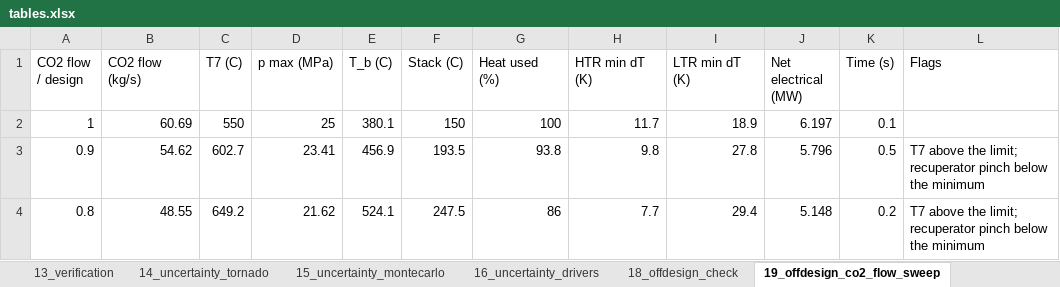
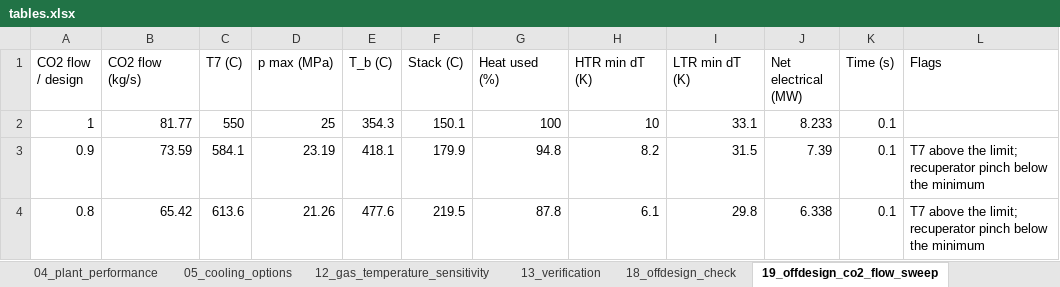
Before and after one commit to Mahdi-Mehrpour/sCO2, an Excel workbook: tables/tables.xlsx, sheet 19_offdesign_co2_flow_sweep, drawn as a sheet; only a part is shown; values as stored, in another font and other column widths than the file's, no borders; the diff covers the shown part only; the diff names each change by its address in the sheet, - before the commit and + after, or states it on an @@ line.

```diff
--- a/tables/tables.xlsx (sheet 19_offdesign_co2_flow_sweep)
+++ b/tables/tables.xlsx (sheet 19_offdesign_co2_flow_sweep)
-sheet tab: 14_uncertainty_tornado
-sheet tab: 15_uncertainty_montecarlo
-sheet tab: 16_uncertainty_drivers
-B2 (CO2 flow (kg/s)): 60.69
+B2 (CO2 flow (kg/s)): 81.77
-E2 (T_b (C)): 380.1
+E2 (T_b (C)): 354.3
-F2 (Stack (C)): 150
+F2 (Stack (C)): 150.1
-H2 (HTR min dT (K)): 11.7
+H2 (HTR min dT (K)): 10
-I2 (LTR min dT (K)): 18.9
+I2 (LTR min dT (K)): 33.1
-J2 (Net electrical (MW)): 6.197
+J2 (Net electrical (MW)): 8.233
-B3 (CO2 flow (kg/s)): 54.62
+B3 (CO2 flow (kg/s)): 73.59
-C3 (T7 (C)): 602.7
+C3 (T7 (C)): 584.1
-D3 (p max (MPa)): 23.41
+D3 (p max (MPa)): 23.19
-E3 (T_b (C)): 456.9
+E3 (T_b (C)): 418.1
-F3 (Stack (C)): 193.5
+F3 (Stack (C)): 179.9
-G3 (Heat used (%)): 93.8
+G3 (Heat used (%)): 94.8
-H3 (HTR min dT (K)): 9.8
+H3 (HTR min dT (K)): 8.2
-I3 (LTR min dT (K)): 27.8
+I3 (LTR min dT (K)): 31.5
-J3 (Net electrical (MW)): 5.796
+J3 (Net electrical (MW)): 7.39
-K3 (Time (s)): 0.5
+K3 (Time (s)): 0.1
-B4 (CO2 flow (kg/s)): 48.55
+B4 (CO2 flow (kg/s)): 65.42
-C4 (T7 (C)): 649.2
+C4 (T7 (C)): 613.6
-D4 (p max (MPa)): 21.62
+D4 (p max (MPa)): 21.26
-E4 (T_b (C)): 524.1
+E4 (T_b (C)): 477.6
-F4 (Stack (C)): 247.5
+F4 (Stack (C)): 219.5
-G4 (Heat used (%)): 86
+G4 (Heat used (%)): 87.8
-H4 (HTR min dT (K)): 7.7
+H4 (HTR min dT (K)): 6.1
-I4 (LTR min dT (K)): 29.4
+I4 (LTR min dT (K)): 29.8
-J4 (Net electrical (MW)): 5.148
+J4 (Net electrical (MW)): 6.338
-K4 (Time (s)): 0.2
+K4 (Time (s)): 0.1
```
Also changed, not shown: 30 edited cells elsewhere in this sheet, sheet 20_controller_check, sheet 12_gas_temperature_sensitivity, sheet 13_verification, sheet 18_offdesign_check, other sheet tabs, 2 other files.
